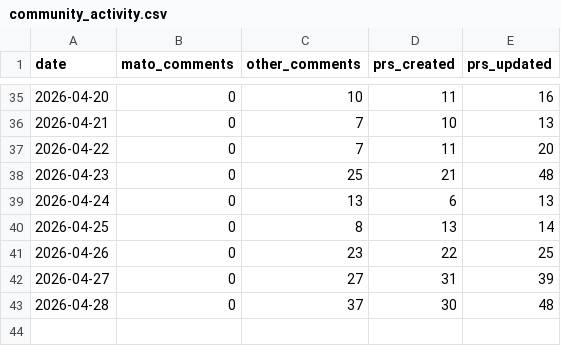
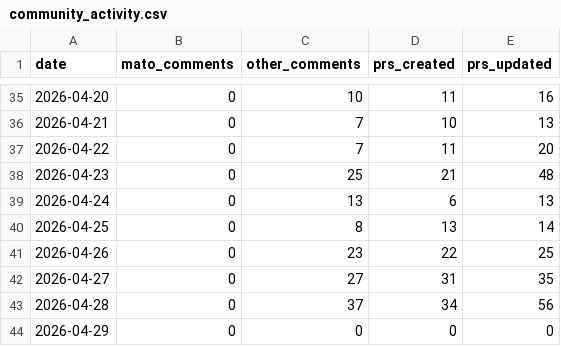
Before and after one commit to MatoTeziTanka/parameter-golf, a CSV file: data/community_activity.csv, drawn as a sheet; only a part is shown, gaps mark what is left out.

```diff
--- a/data/community_activity.csv
+++ b/data/community_activity.csv
@@ -41,3 +41,4 @@ date,mato_comments,other_comments,prs_created,prs_updated
 2026-04-26,0,23,22,25
-2026-04-27,0,27,31,39
-2026-04-28,0,37,30,48
+2026-04-27,0,27,31,35
+2026-04-28,0,37,34,56
+2026-04-29,0,0,0,0
```
Also changed, not shown: 5 other files.
